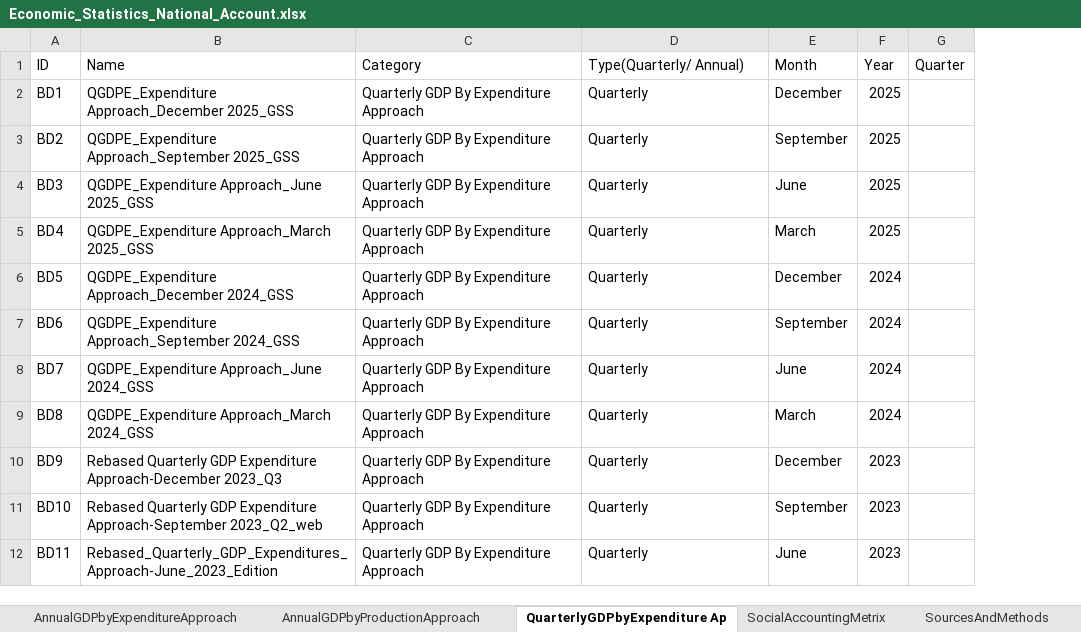
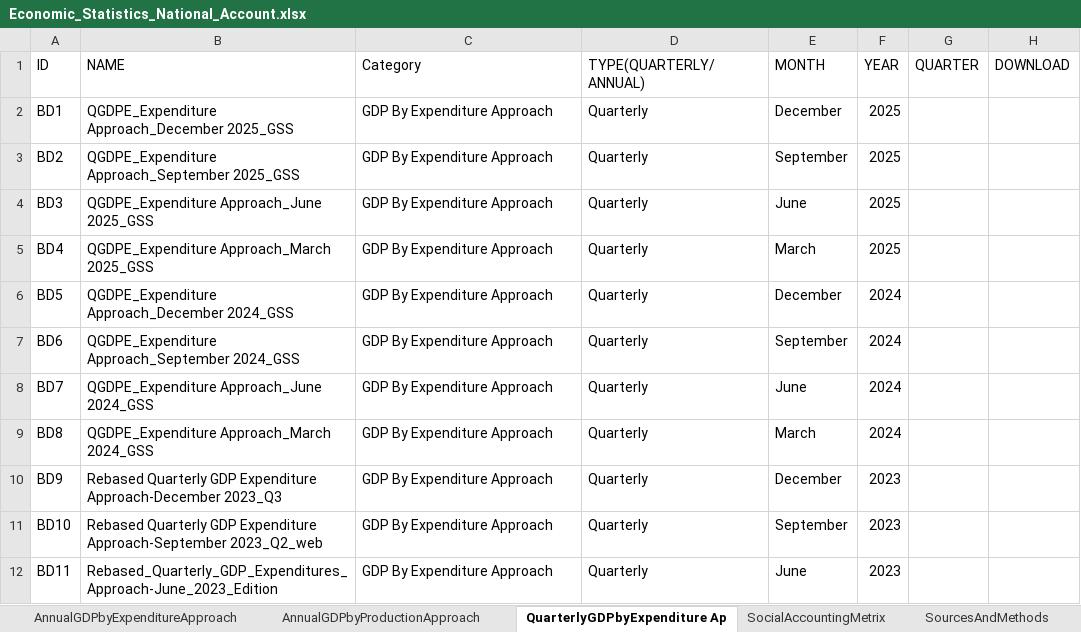
Before and after one commit to Ghana-Statistical-Service-GSS/statsghana-website, an Excel workbook: public/data/data_statistics/economics/Economic_Statistics_National_Account.xlsx, sheet QuarterlyGDPbyExpenditure Ap, drawn as a sheet; values as stored, in another font and other column widths than the file's, no borders; removed rows and columns are numbered as before the commit, all else as after; the diff names each change by its address in the sheet, - before the commit and + after, or states it on an @@ line.

```diff
--- a/public/data/data_statistics/economics/Economic_Statistics_National_Account.xlsx (sheet QuarterlyGDPbyExpenditure Ap)
+++ b/public/data/data_statistics/economics/Economic_Statistics_National_Account.xlsx (sheet QuarterlyGDPbyExpenditure Ap)
-column G (Quarter), empty
+column G (QUARTER), empty
+column H (DOWNLOAD), empty
-B1: Name
+B1: NAME
-D1: Type(Quarterly/ Annual)
+D1: TYPE(QUARTERLY/ANNUAL)
-E1: Month
+E1: MONTH
-F1: Year
+F1: YEAR
-C2:C12 (Category): Quarterly GDP By Expenditure Approach
+C2:C12 (Category): GDP By Expenditure Approach
```
Also changed, not shown: sheet Quarterly GDP by Production App, sheet Quarterly GDP Newsletters, sheet AnnualGDPbyProductionApproach, sheet AnnualGDPbyExpenditureApproach, sheet SourcesAndMethods, sheet SUT, 5 more sheets, 37 other files.
